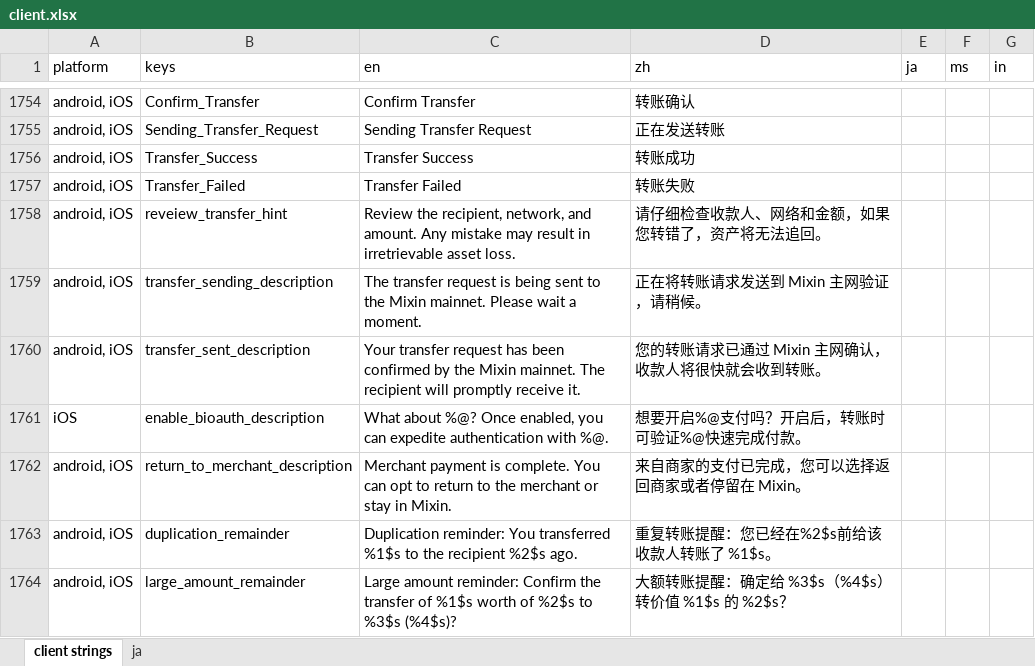
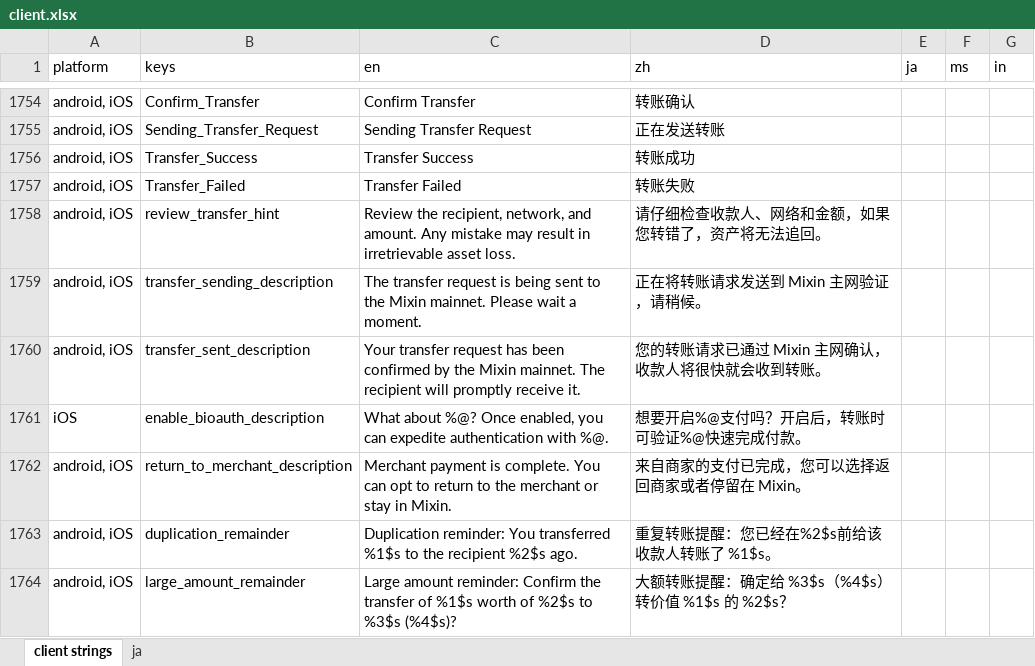
Before and after one commit to xingstarx/sync-google-sheet, an Excel workbook: client.xlsx, sheet client strings, drawn as a sheet; only a part is shown, gaps mark what is left out; values as stored, in another font and other column widths than the file's, no borders; charts and pictures and conditional formats not drawn; the diff names each change by its address in the sheet, - before the commit and + after, or states it on an @@ line.

Commit message:
update client.xlsx

```diff
--- a/client.xlsx (sheet client strings)
+++ b/client.xlsx (sheet client strings)
-B1758 (keys): reveiew_transfer_hint
+B1758 (keys): review_transfer_hint
```
